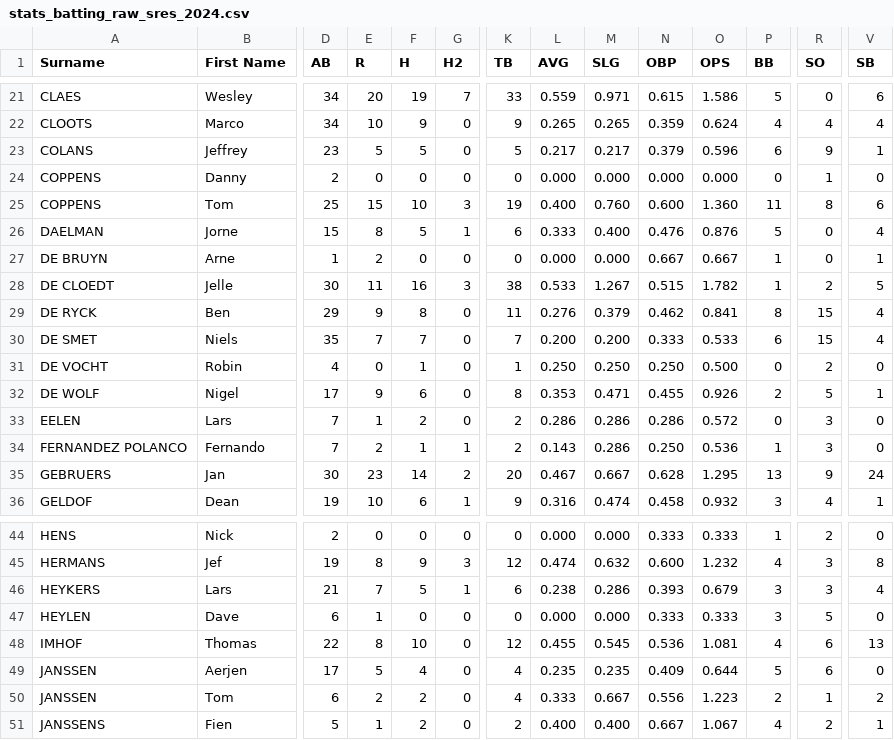
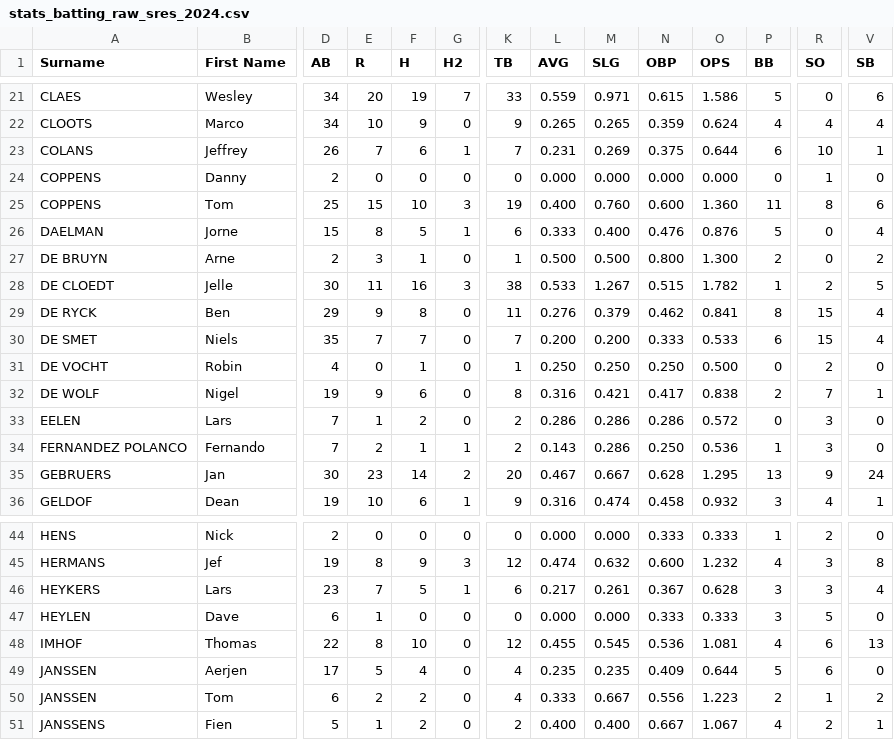
Before and after one commit to tonper19/ballgame, a CSV file: data/csv/stats_batting_raw_sres_2024.csv, drawn as a sheet; only a part is shown, gaps mark what is left out; the diff covers the shown part only; the diff names each change by its address in the sheet, - before the commit and + after, or states it on an @@ line.

```diff
--- a/data/csv/stats_batting_raw_sres_2024.csv
+++ b/data/csv/stats_batting_raw_sres_2024.csv
-D23 (AB): 23
+D23 (AB): 26
-E23 (R): 5
+E23 (R): 7
-F23 (H): 5
+F23 (H): 6
-G23 (H2): 0
+G23 (H2): 1
-K23 (TB): 5
+K23 (TB): 7
-L23 (AVG): 0.217
+L23 (AVG): 0.231
-M23 (SLG): 0.217
+M23 (SLG): 0.269
-N23 (OBP): 0.379
+N23 (OBP): 0.375
-O23 (OPS): 0.596
+O23 (OPS): 0.644
-R23 (SO): 9
+R23 (SO): 10
-D27 (AB): 1
+D27 (AB): 2
-E27 (R): 2
+E27 (R): 3
-F27 (H): 0
+F27 (H): 1
-K27 (TB): 0
+K27 (TB): 1
-L27 (AVG): 0.000
+L27 (AVG): 0.500
-M27 (SLG): 0.000
+M27 (SLG): 0.500
-N27 (OBP): 0.667
+N27 (OBP): 0.800
-O27 (OPS): 0.667
+O27 (OPS): 1.300
-P27 (BB): 1
+P27 (BB): 2
-V27 (SB): 1
+V27 (SB): 2
-D32 (AB): 17
+D32 (AB): 19
-L32 (AVG): 0.353
+L32 (AVG): 0.316
-M32 (SLG): 0.471
+M32 (SLG): 0.421
-N32 (OBP): 0.455
+N32 (OBP): 0.417
-O32 (OPS): 0.926
+O32 (OPS): 0.838
-R32 (SO): 5
+R32 (SO): 7
-D46 (AB): 21
+D46 (AB): 23
-L46 (AVG): 0.238
+L46 (AVG): 0.217
-M46 (SLG): 0.286
+M46 (SLG): 0.261
-N46 (OBP): 0.393
+N46 (OBP): 0.367
-O46 (OPS): 0.679
+O46 (OPS): 0.628
```
Also changed, not shown: 2 added rows, 1 moved row and 101 edited cells elsewhere in this file, data/csv/stats_batting_raw_u15_2024.csv, data/csv/stats_fielding_raw_u15_2024.csv, 38 other files.
